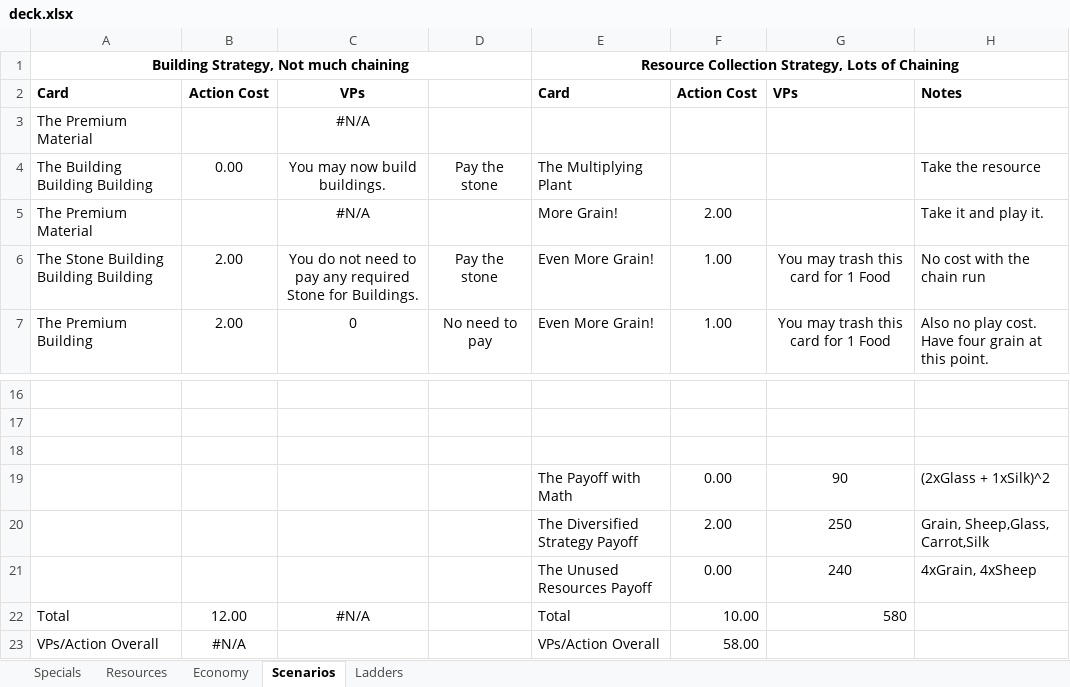
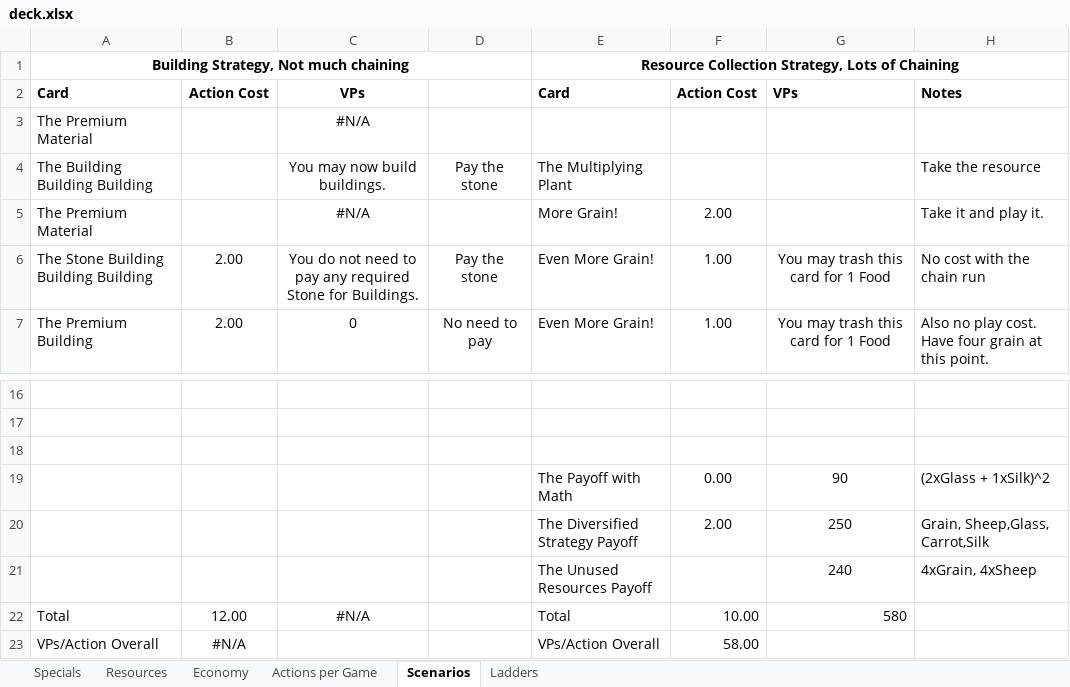
Before and after one commit to andymeneely/victory-point-salad, an Excel workbook: data/deck.xlsx, sheet Scenarios, drawn as a sheet; only a part is shown, gaps mark what is left out; values as stored, in another font and other column widths than the file's, no borders; the diff names each change by its address in the sheet, - before the commit and + after, or states it on an @@ line.

```diff
--- a/data/deck.xlsx (sheet Scenarios)
+++ b/data/deck.xlsx (sheet Scenarios)
+sheet tab: Actions per Game
-B4: 0.00
+B4: (empty)
-F21: 0.00
+F21: (empty)
```
Also changed, not shown: sheet Specials, sheet Economy, sheet Resources, 2 other files.
